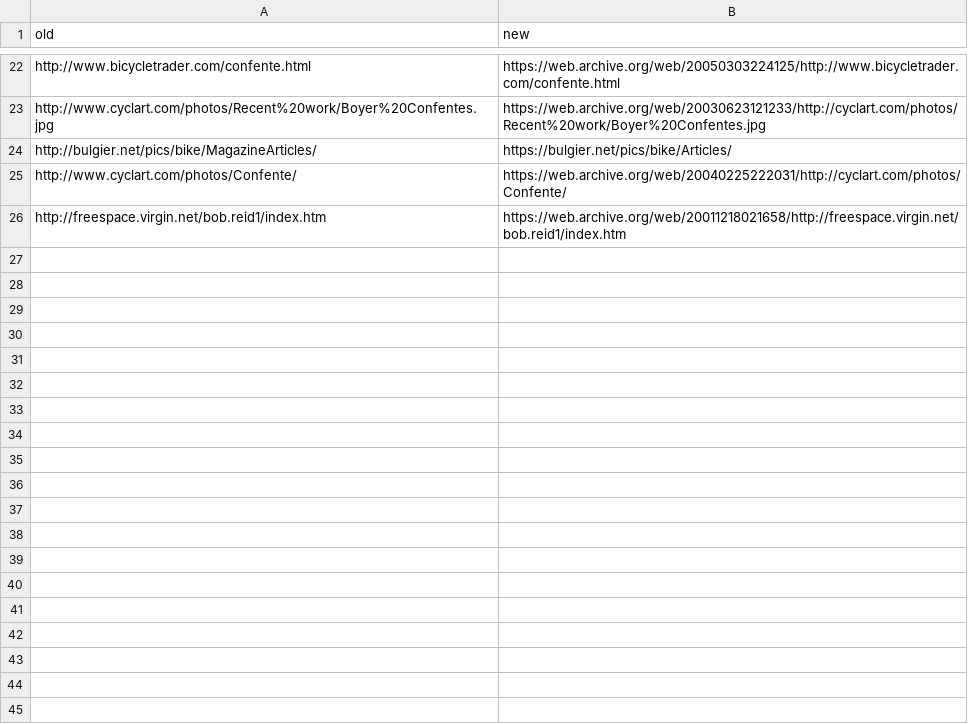
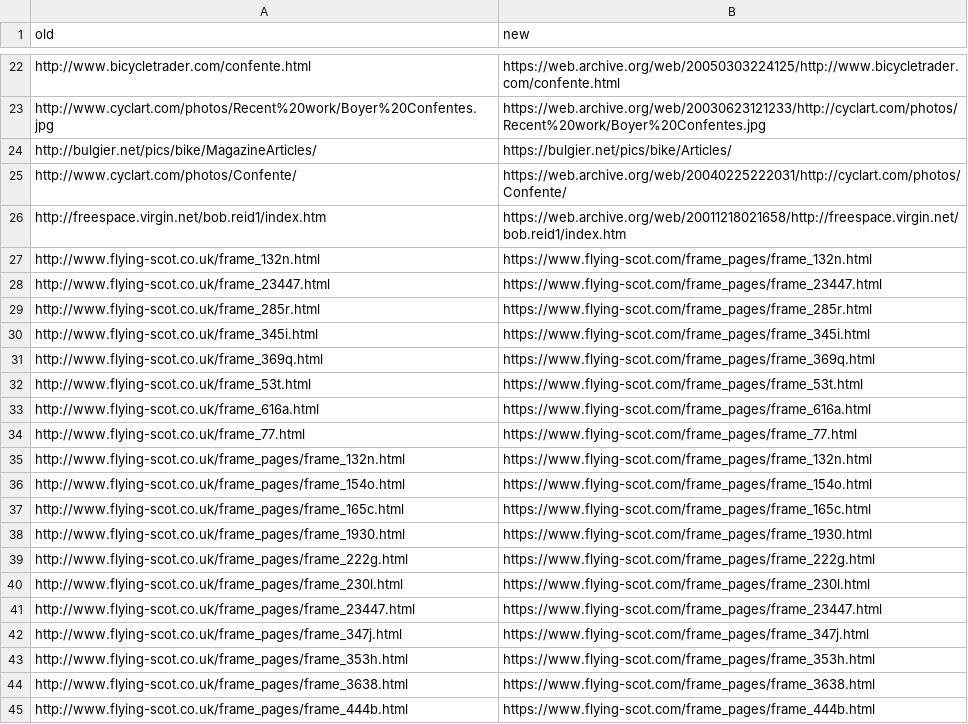
Before and after one commit to smontanaro/smontanaro-net, a CSV file: urlmap.csv, drawn as a sheet; only a part is shown, gaps mark what is left out; the diff covers the shown part only; the diff names each change by its address in the sheet, - before the commit and + after, or states it on an @@ line.

Commit message:
buncha Flying Scot mappings

```diff
--- a/urlmap.csv
+++ b/urlmap.csv
+row 27: http://www.flying-scot.co.uk/frame_132n.html | https://www.flying-scot.com/frame_pages/frame_132n.html
+row 28: http://www.flying-scot.co.uk/frame_23447.html | https://www.flying-scot.com/frame_pages/frame_23447.html
+row 29: http://www.flying-scot.co.uk/frame_285r.html | https://www.flying-scot.com/frame_pages/frame_285r.html
+row 30: http://www.flying-scot.co.uk/frame_345i.html | https://www.flying-scot.com/frame_pages/frame_345i.html
+row 31: http://www.flying-scot.co.uk/frame_369q.html | https://www.flying-scot.com/frame_pages/frame_369q.html
+row 32: http://www.flying-scot.co.uk/frame_53t.html | https://www.flying-scot.com/frame_pages/frame_53t.html
+row 33: http://www.flying-scot.co.uk/frame_616a.html | https://www.flying-scot.com/frame_pages/frame_616a.html
+row 34: http://www.flying-scot.co.uk/frame_77.html | https://www.flying-scot.com/frame_pages/frame_77.html
+row 35: http://www.flying-scot.co.uk/frame_pages/frame_132n.html | https://www.flying-scot.com/frame_pages/frame_132n.html
+row 36: http://www.flying-scot.co.uk/frame_pages/frame_154o.html | https://www.flying-scot.com/frame_pages/frame_154o.html
+row 37: http://www.flying-scot.co.uk/frame_pages/frame_165c.html | https://www.flying-scot.com/frame_pages/frame_165c.html
+row 38: http://www.flying-scot.co.uk/frame_pages/frame_1930.html | https://www.flying-scot.com/frame_pages/frame_1930.html
+row 39: http://www.flying-scot.co.uk/frame_pages/frame_222g.html | https://www.flying-scot.com/frame_pages/frame_222g.html
+row 40: http://www.flying-scot.co.uk/frame_pages/frame_230l.html | https://www.flying-scot.com/frame_pages/frame_230l.html
+row 41: http://www.flying-scot.co.uk/frame_pages/frame_23447.html | https://www.flying-scot.com/frame_pages/frame_23447.html
+row 42: http://www.flying-scot.co.uk/frame_pages/frame_347j.html | https://www.flying-scot.com/frame_pages/frame_347j.html
+row 43: http://www.flying-scot.co.uk/frame_pages/frame_353h.html | https://www.flying-scot.com/frame_pages/frame_353h.html
+row 44: http://www.flying-scot.co.uk/frame_pages/frame_3638.html | https://www.flying-scot.com/frame_pages/frame_3638.html
+row 45: http://www.flying-scot.co.uk/frame_pages/frame_444b.html | https://www.flying-scot.com/frame_pages/frame_444b.html
```
Also changed, not shown: 9 added rows elsewhere in this file.
